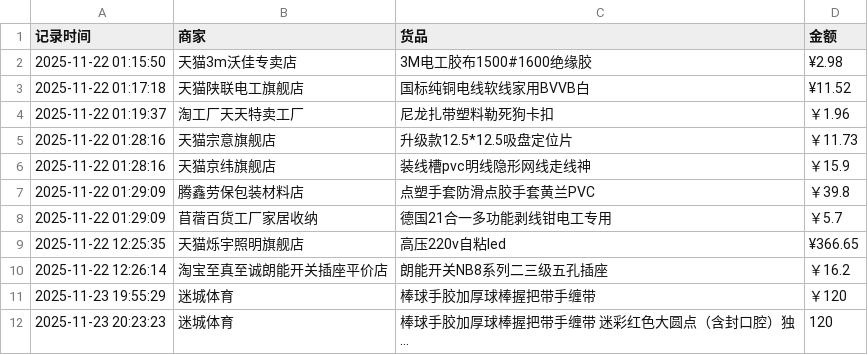
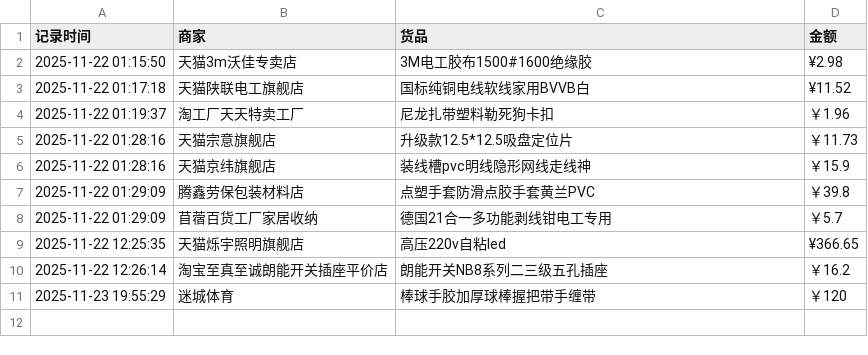
Before and after one commit to Lay-Yin/SUSTech-baseball-Softball-Team-Public-ledger, a CSV file: public-ledger.csv, drawn as a sheet.

Commit message:
Update public-ledger.csv

```diff
--- a/public-ledger.csv
+++ b/public-ledger.csv
@@ -11,2 +11 @@
 2025-11-23 19:55:29,迷城体育,棒球手胶加厚球棒握把带手缠带,￥120
-2025-11-23 20:23:23,迷城体育,棒球手胶加厚球棒握把带手缠带 迷彩红色大圆点（含封口腔）独...,120
```
